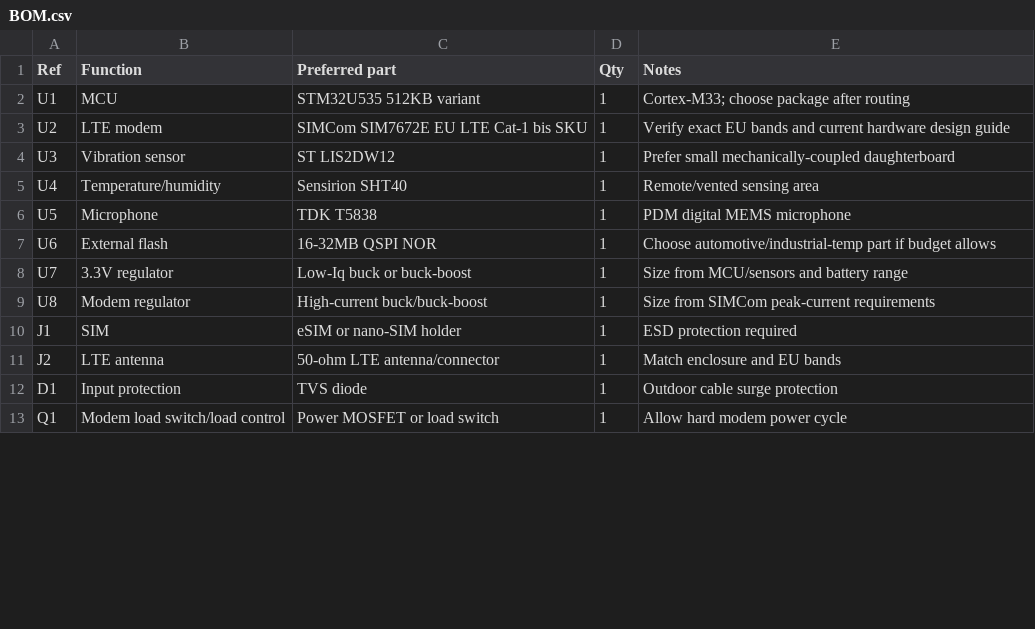
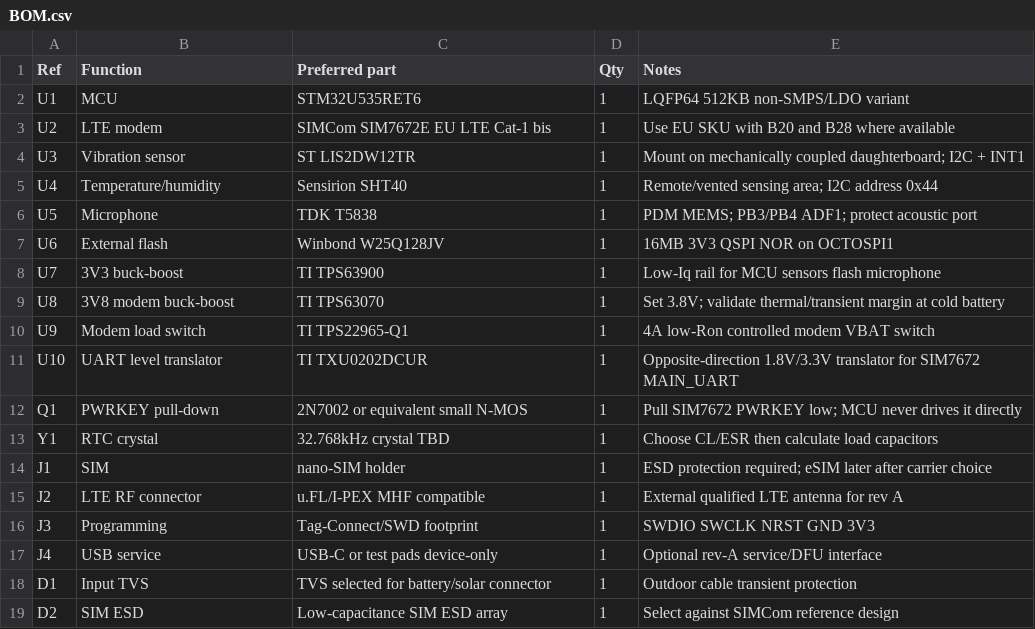
Before and after one commit to jellero/sentry-bee, a CSV file: hardware/BOM.csv, drawn as a sheet; only a part is shown; the diff covers the shown part only.

Commit message:
hardware: STM32U535 rev-A board architecture and firmware port
Freeze the rev-A STM32U535/SIM7672E hardware architecture, add the STM32 HAL board port, LIS2DW12 FIFO/INT1 acquisition, concrete BOM and driver tests.

```diff
--- a/hardware/BOM.csv
+++ b/hardware/BOM.csv
@@ -1,13 +1,19 @@
 Ref,Function,Preferred part,Qty,Notes
-U1,MCU,STM32U535 512KB variant,1,Cortex-M33; choose package after routing
-U2,LTE modem,SIMCom SIM7672E EU LTE Cat-1 bis SKU,1,Verify exact EU bands and current hardware design guide
-U3,Vibration sensor,ST LIS2DW12,1,Prefer small mechanically-coupled daughterboard
-U4,Temperature/humidity,Sensirion SHT40,1,Remote/vented sensing area
-U5,Microphone,TDK T5838,1,PDM digital MEMS microphone
-U6,External flash,16-32MB QSPI NOR,1,Choose automotive/industrial-temp part if budget allows
-U7,3.3V regulator,Low-Iq buck or buck-boost,1,Size from MCU/sensors and battery range
-U8,Modem regulator,High-current buck/buck-boost,1,Size from SIMCom peak-current requirements
-J1,SIM,eSIM or nano-SIM holder,1,ESD protection required
-J2,LTE antenna,50-ohm LTE antenna/connector,1,Match enclosure and EU bands
-D1,Input protection,TVS diode,1,Outdoor cable surge protection
-Q1,Modem load switch/load control,Power MOSFET or load switch,1,Allow hard modem power cycle
+U1,MCU,STM32U535RET6,1,LQFP64 512KB non-SMPS/LDO variant
+U2,LTE modem,SIMCom SIM7672E EU LTE Cat-1 bis,1,Use EU SKU with B20 and B28 where available
+U3,Vibration sensor,ST LIS2DW12TR,1,Mount on mechanically coupled daughterboard; I2C + INT1
+U4,Temperature/humidity,Sensirion SHT40,1,Remote/vented sensing area; I2C address 0x44
+U5,Microphone,TDK T5838,1,PDM MEMS; PB3/PB4 ADF1; protect acoustic port
+U6,External flash,Winbond W25Q128JV,1,16MB 3V3 QSPI NOR on OCTOSPI1
+U7,3V3 buck-boost,TI TPS63900,1,Low-Iq rail for MCU sensors flash microphone
+U8,3V8 modem buck-boost,TI TPS63070,1,Set 3.8V; validate thermal/transient margin at cold battery
+U9,Modem load switch,TI TPS22965-Q1,1,4A low-Ron controlled modem VBAT switch
+U10,UART level translator,TI TXU0202DCUR,1,Opposite-direction 1.8V/3.3V translator for SIM7672 MAIN_UART
+Q1,PWRKEY pull-down,2N7002 or equivalent small N-MOS,1,Pull SIM7672 PWRKEY low; MCU never drives it directly
+Y1,RTC crystal,32.768kHz crystal TBD,1,Choose CL/ESR then calculate load capacitors
+J1,SIM,nano-SIM holder,1,ESD protection required; eSIM later after carrier choice
+J2,LTE RF connector,u.FL/I-PEX MHF compatible,1,External qualified LTE antenna for rev A
+J3,Programming,Tag-Connect/SWD footprint,1,SWDIO SWCLK NRST GND 3V3
+J4,USB service,USB-C or test pads device-only,1,Optional rev-A service/DFU interface
+D1,Input TVS,TVS selected for battery/solar connector,1,Outdoor cable transient protection
+D2,SIM ESD,Low-capacitance SIM ESD array,1,Select against SIMCom reference design
```
Also changed, not shown: 5 added rows and 4 edited cells elsewhere in this file, 10 other files.
